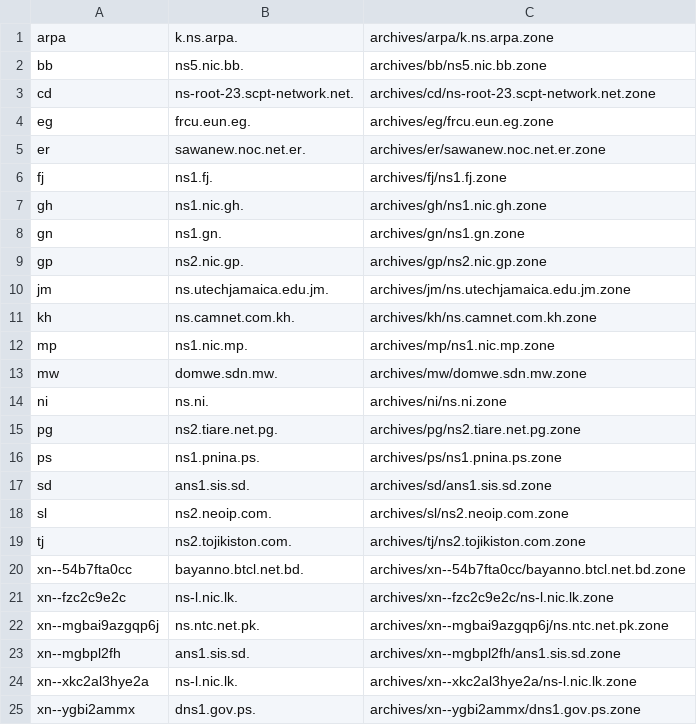
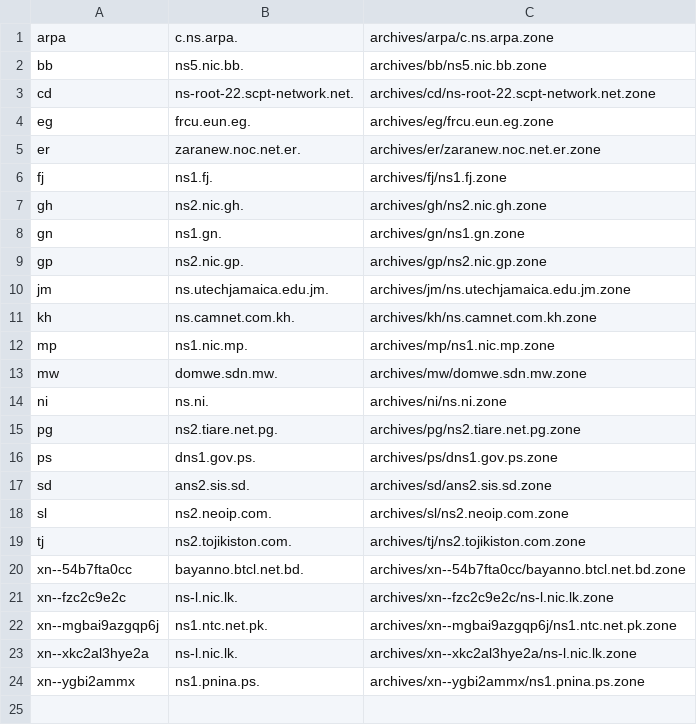
Before and after one commit to vuong2023/TLDR-2, a TSV file: transferable_zones.tsv, drawn as a sheet.

```diff
--- a/transferable_zones.tsv
+++ b/transferable_zones.tsv
@@ -1,8 +1,8 @@
-arpa	k.ns.arpa.	archives/arpa/k.ns.arpa.zone
+arpa	c.ns.arpa.	archives/arpa/c.ns.arpa.zone
 bb	ns5.nic.bb.	archives/bb/ns5.nic.bb.zone
-cd	ns-root-23.scpt-network.net.	archives/cd/ns-root-23.scpt-network.net.zone
+cd	ns-root-22.scpt-network.net.	archives/cd/ns-root-22.scpt-network.net.zone
 eg	frcu.eun.eg.	archives/eg/frcu.eun.eg.zone
-er	sawanew.noc.net.er.	archives/er/sawanew.noc.net.er.zone
+er	zaranew.noc.net.er.	archives/er/zaranew.noc.net.er.zone
 fj	ns1.fj.	archives/fj/ns1.fj.zone
-gh	ns1.nic.gh.	archives/gh/ns1.nic.gh.zone
+gh	ns2.nic.gh.	archives/gh/ns2.nic.gh.zone
 gn	ns1.gn.	archives/gn/ns1.gn.zone
@@ -15,4 +15,4 @@ ni	ns.ni.	archives/ni/ns.ni.zone
 pg	ns2.tiare.net.pg.	archives/pg/ns2.tiare.net.pg.zone
-ps	ns1.pnina.ps.	archives/ps/ns1.pnina.ps.zone
-sd	ans1.sis.sd.	archives/sd/ans1.sis.sd.zone
+ps	dns1.gov.ps.	archives/ps/dns1.gov.ps.zone
+sd	ans2.sis.sd.	archives/sd/ans2.sis.sd.zone
 sl	ns2.neoip.com.	archives/sl/ns2.neoip.com.zone
@@ -21,5 +21,4 @@ xn--54b7fta0cc	bayanno.btcl.net.bd.	archives/xn--54b7fta0cc/bayanno.btcl.net.bd.
 xn--fzc2c9e2c	ns-l.nic.lk.	archives/xn--fzc2c9e2c/ns-l.nic.lk.zone
-xn--mgbai9azgqp6j	ns.ntc.net.pk.	archives/xn--mgbai9azgqp6j/ns.ntc.net.pk.zone
-xn--mgbpl2fh	ans1.sis.sd.	archives/xn--mgbpl2fh/ans1.sis.sd.zone
+xn--mgbai9azgqp6j	ns1.ntc.net.pk.	archives/xn--mgbai9azgqp6j/ns1.ntc.net.pk.zone
 xn--xkc2al3hye2a	ns-l.nic.lk.	archives/xn--xkc2al3hye2a/ns-l.nic.lk.zone
-xn--ygbi2ammx	dns1.gov.ps.	archives/xn--ygbi2ammx/dns1.gov.ps.zone
+xn--ygbi2ammx	ns1.pnina.ps.	archives/xn--ygbi2ammx/ns1.pnina.ps.zone
```
Also changed, not shown: 9 other files.
